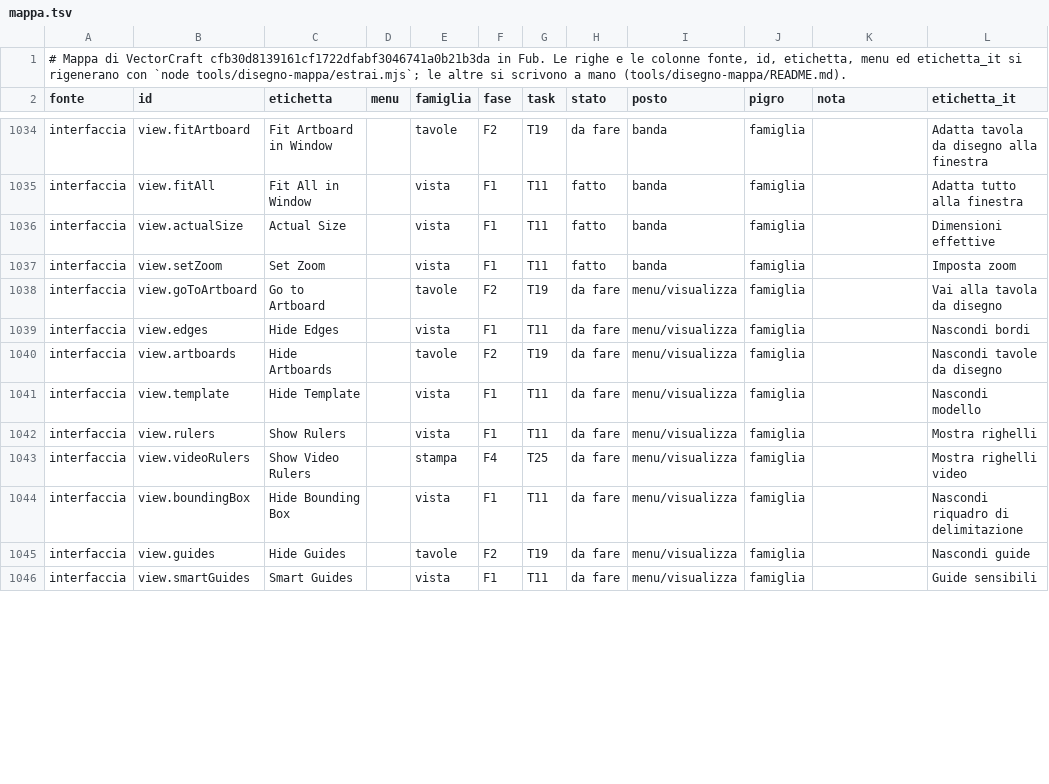
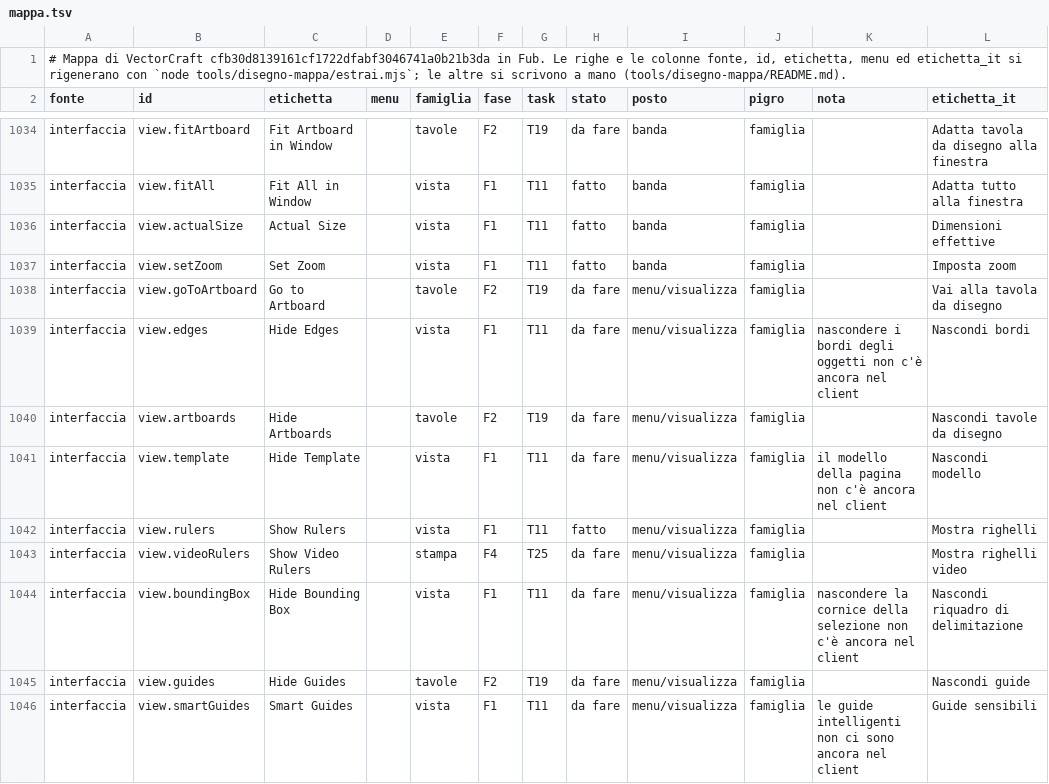
Before and after one commit to Fubeo/Fub, a TSV file: crates/fub-disegno/mappa.tsv, drawn as a sheet; only a part is shown, gaps mark what is left out; the diff covers the shown part only.

Commit message:
feat(disegno): le righe della vista che il client fa passano a fatto
Griglia, aggancio alla griglia, contorno, righelli e reimposta la rotazione di ≡ › Visualizza, e il navigatore della banda, hanno il loro caso nella famiglia vista con la prova del client che ne nomina l'id. Le altre righe di Visualizza restano da fare, con la nota del perché (la rotazione con un angolo, le viste salvate che aspettano T27, la modalità di disegno e le altre). Rigenerato l'indice e aggiornato il conto della mappa.

```diff
--- a/crates/fub-disegno/mappa.tsv
+++ b/crates/fub-disegno/mappa.tsv
@@ -1038,9 +1038,9 @@ interfaccia	view.setZoom	Set Zoom		vista	F1	T11	fatto	banda	famiglia		Imposta zo
 interfaccia	view.goToArtboard	Go to Artboard		tavole	F2	T19	da fare	menu/visualizza	famiglia		Vai alla tavola da disegno
-interfaccia	view.edges	Hide Edges		vista	F1	T11	da fare	menu/visualizza	famiglia		Nascondi bordi
+interfaccia	view.edges	Hide Edges		vista	F1	T11	da fare	menu/visualizza	famiglia	nascondere i bordi degli oggetti non c'è ancora nel client	Nascondi bordi
 interfaccia	view.artboards	Hide Artboards		tavole	F2	T19	da fare	menu/visualizza	famiglia		Nascondi tavole da disegno
-interfaccia	view.template	Hide Template		vista	F1	T11	da fare	menu/visualizza	famiglia		Nascondi modello
-interfaccia	view.rulers	Show Rulers		vista	F1	T11	da fare	menu/visualizza	famiglia		Mostra righelli
+interfaccia	view.template	Hide Template		vista	F1	T11	da fare	menu/visualizza	famiglia	il modello della pagina non c'è ancora nel client	Nascondi modello
+interfaccia	view.rulers	Show Rulers		vista	F1	T11	fatto	menu/visualizza	famiglia		Mostra righelli
 interfaccia	view.videoRulers	Show Video Rulers		stampa	F4	T25	da fare	menu/visualizza	famiglia		Mostra righelli video
-interfaccia	view.boundingBox	Hide Bounding Box		vista	F1	T11	da fare	menu/visualizza	famiglia		Nascondi riquadro di delimitazione
+interfaccia	view.boundingBox	Hide Bounding Box		vista	F1	T11	da fare	menu/visualizza	famiglia	nascondere la cornice della selezione non c'è ancora nel client	Nascondi riquadro di delimitazione
 interfaccia	view.guides	Hide Guides		tavole	F2	T19	da fare	menu/visualizza	famiglia		Nascondi guide
-interfaccia	view.smartGuides	Smart Guides		vista	F1	T11	da fare	menu/visualizza	famiglia		Guide sensibili
+interfaccia	view.smartGuides	Smart Guides		vista	F1	T11	da fare	menu/visualizza	famiglia	le guide intelligenti non ci sono ancora nel client	Guide sensibili
```
Also changed, not shown: 19 edited cells elsewhere in this file, 3 other files.
